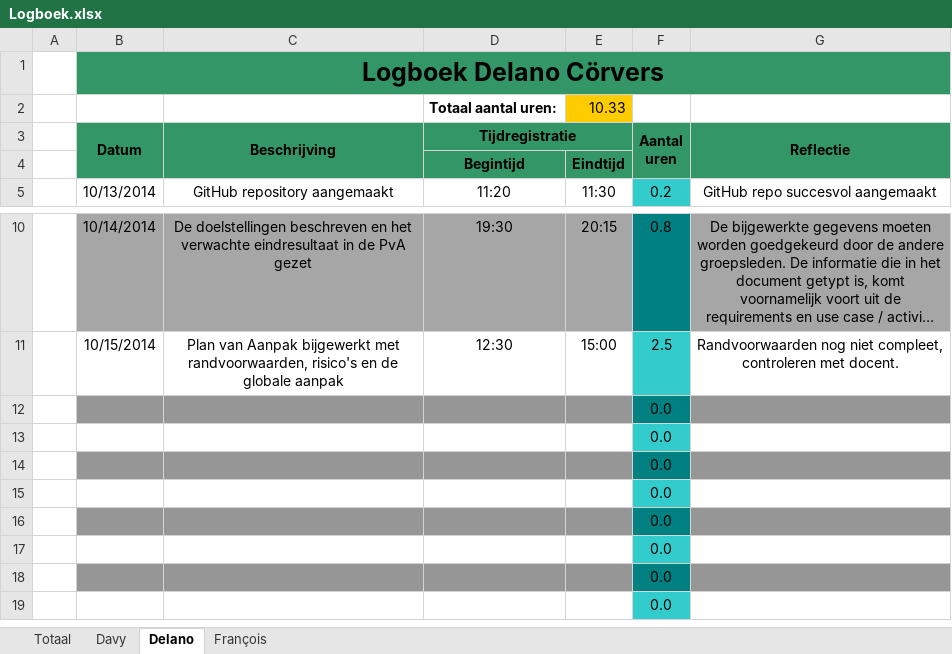
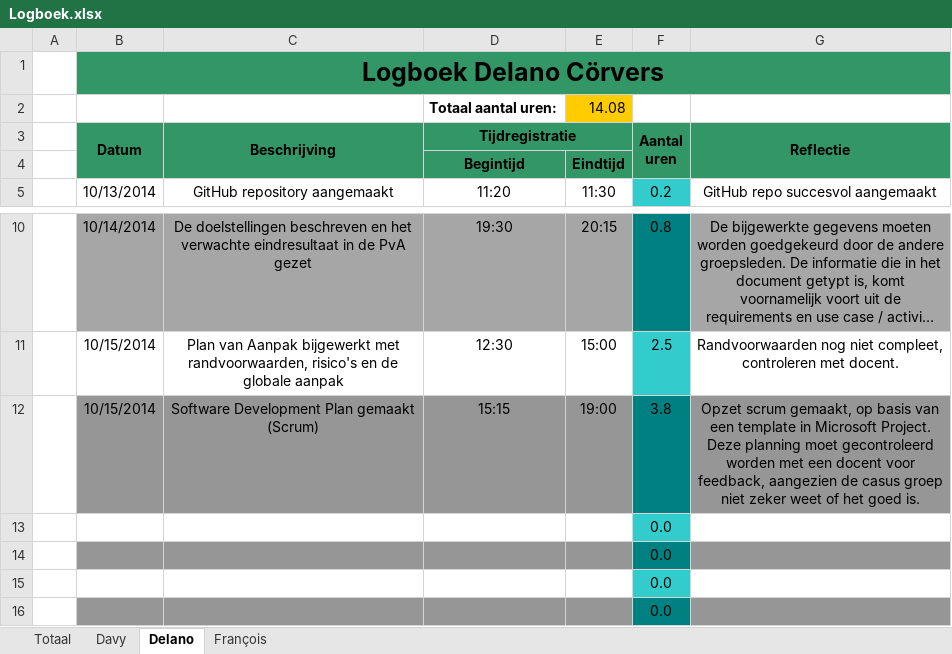
Before and after one commit to DoctorMikeReddy/RoboRally-1, an Excel workbook: Logboek.xlsx, sheet Delano, drawn as a sheet; only a part is shown, gaps mark what is left out; the shorter side is filled out with more unchanged rows; long unchanged cells end in …; values as stored, in another font and other column widths than the file's, no borders; removed rows and columns are numbered as before the commit, all else as after; the diff names each change by its address in the sheet, - before the commit and + after, or states it on an @@ line.

Commit message:
Logboek (fixed)

```diff
--- a/Logboek.xlsx (sheet Delano)
+++ b/Logboek.xlsx (sheet Delano)
-E2: 10.33
+E2: 14.08
-row 12:  |  |  |  |  | 0.0
+row 12:  | 10/15/2014 | Software Development Plan gemaakt (Scrum) | 15:15 | 19:00 | 3.8 | Opzet scrum gemaakt, op basis van een template in Microsoft Project. Deze planning moet gecontroleerd worden met een docent voor feedback, aangezien de casus groep niet zeker weet of het goed is.
```
Also changed, not shown: sheet Davy, sheet Totaal.
